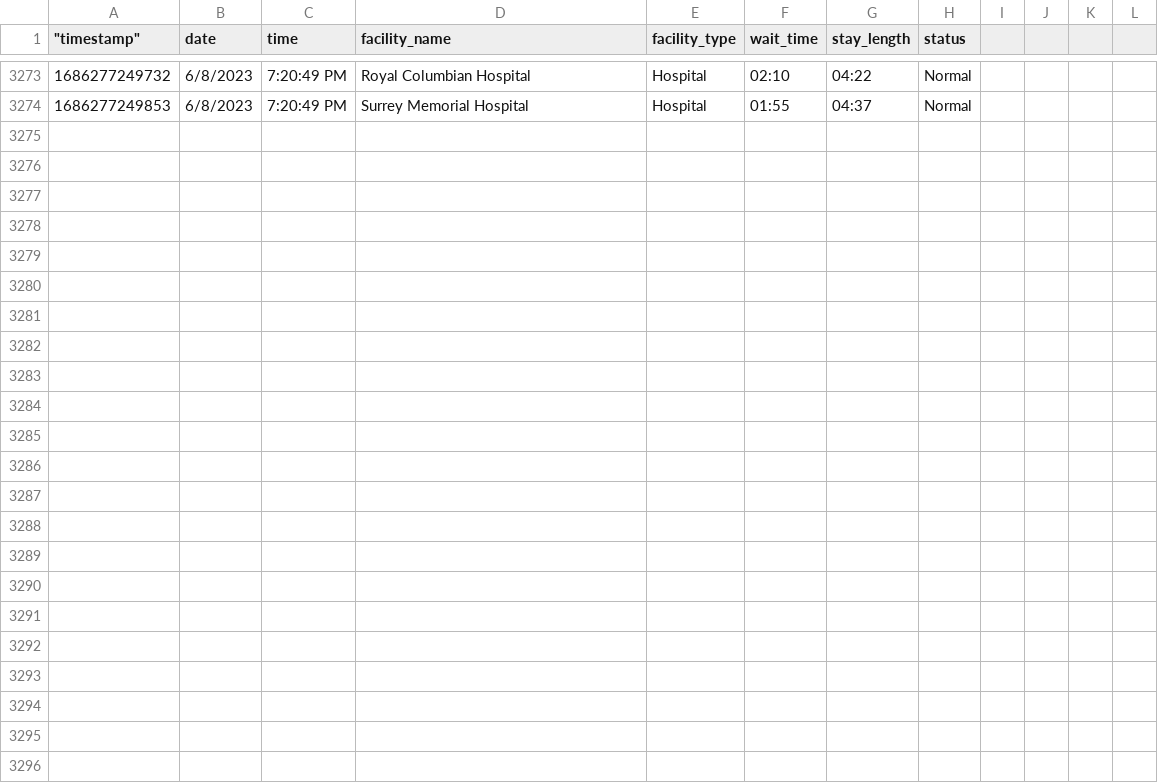
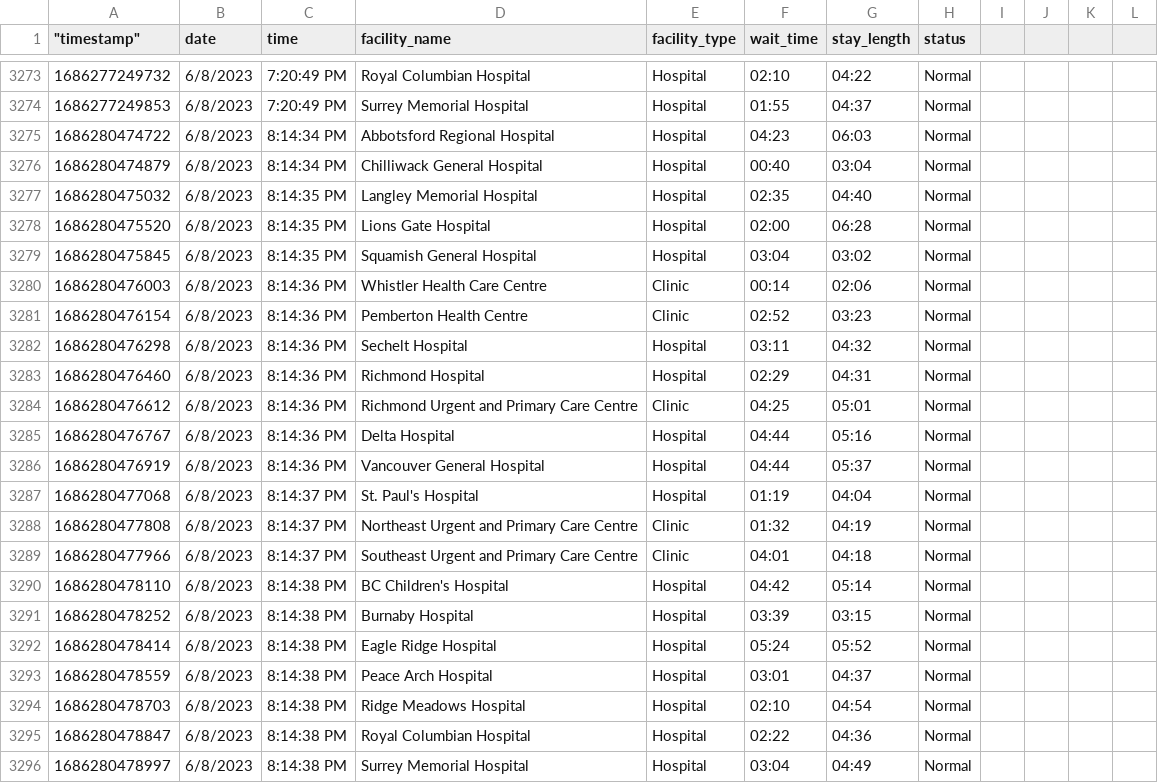
Before and after one commit to vs-postmedia/er-wait-time-scraper, a CSV file: data/data.csv, drawn as a sheet; only a part is shown, gaps mark what is left out; rows hold the shown columns only; the diff names each change by its address in the sheet, - before the commit and + after, or states it on an @@ line.

```diff
--- a/data/data.csv
+++ b/data/data.csv
+row 3275: 1686280474722 | 6/8/2023 | 8:14:34 PM | Abbotsford Regional Hospital | Hospital | 04:23 | 06:03 | Normal
+row 3276: 1686280474879 | 6/8/2023 | 8:14:34 PM | Chilliwack General Hospital | Hospital | 00:40 | 03:04 | Normal
+row 3277: 1686280475032 | 6/8/2023 | 8:14:35 PM | Langley Memorial Hospital | Hospital | 02:35 | 04:40 | Normal
+row 3278: 1686280475520 | 6/8/2023 | 8:14:35 PM | Lions Gate Hospital | Hospital | 02:00 | 06:28 | Normal
+row 3279: 1686280475845 | 6/8/2023 | 8:14:35 PM | Squamish General Hospital | Hospital | 03:04 | 03:02 | Normal
+row 3280: 1686280476003 | 6/8/2023 | 8:14:36 PM | Whistler Health Care Centre | Clinic | 00:14 | 02:06 | Normal
+row 3281: 1686280476154 | 6/8/2023 | 8:14:36 PM | Pemberton Health Centre | Clinic | 02:52 | 03:23 | Normal
+row 3282: 1686280476298 | 6/8/2023 | 8:14:36 PM | Sechelt Hospital | Hospital | 03:11 | 04:32 | Normal
+row 3283: 1686280476460 | 6/8/2023 | 8:14:36 PM | Richmond Hospital | Hospital | 02:29 | 04:31 | Normal
+row 3284: 1686280476612 | 6/8/2023 | 8:14:36 PM | Richmond Urgent and Primary Care Centre | Clinic | 04:25 | 05:01 | Normal
+row 3285: 1686280476767 | 6/8/2023 | 8:14:36 PM | Delta Hospital | Hospital | 04:44 | 05:16 | Normal
+row 3286: 1686280476919 | 6/8/2023 | 8:14:36 PM | Vancouver General Hospital | Hospital | 04:44 | 05:37 | Normal
+row 3287: 1686280477068 | 6/8/2023 | 8:14:37 PM | St. Paul's Hospital | Hospital | 01:19 | 04:04 | Normal
+row 3288: 1686280477808 | 6/8/2023 | 8:14:37 PM | Northeast Urgent and Primary Care Centre | Clinic | 01:32 | 04:19 | Normal
+row 3289: 1686280477966 | 6/8/2023 | 8:14:37 PM | Southeast Urgent and Primary Care Centre | Clinic | 04:01 | 04:18 | Normal
+row 3290: 1686280478110 | 6/8/2023 | 8:14:38 PM | BC Children's Hospital | Hospital | 04:42 | 05:14 | Normal
+row 3291: 1686280478252 | 6/8/2023 | 8:14:38 PM | Burnaby Hospital | Hospital | 03:39 | 03:15 | Normal
+row 3292: 1686280478414 | 6/8/2023 | 8:14:38 PM | Eagle Ridge Hospital | Hospital | 05:24 | 05:52 | Normal
+row 3293: 1686280478559 | 6/8/2023 | 8:14:38 PM | Peace Arch Hospital | Hospital | 03:01 | 04:37 | Normal
+row 3294: 1686280478703 | 6/8/2023 | 8:14:38 PM | Ridge Meadows Hospital | Hospital | 02:10 | 04:54 | Normal
+row 3295: 1686280478847 | 6/8/2023 | 8:14:38 PM | Royal Columbian Hospital | Hospital | 02:22 | 04:36 | Normal
+row 3296: 1686280478997 | 6/8/2023 | 8:14:38 PM | Surrey Memorial Hospital | Hospital | 03:04 | 04:49 | Normal
```
Also changed, not shown: data/daily-median-stays.csv, data/daily-median-waits.csv, 1 other file.
